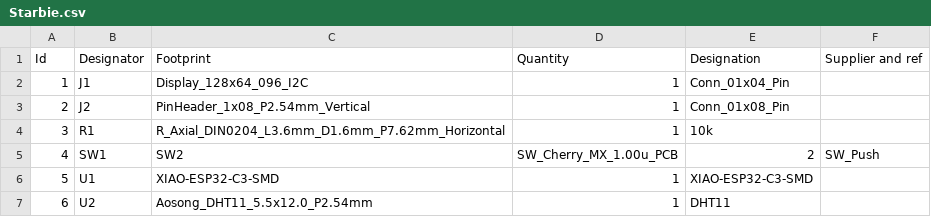
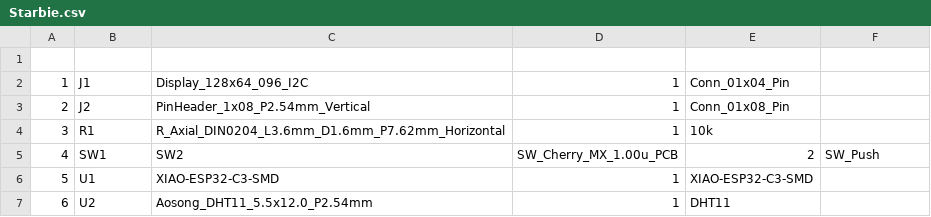
Before and after one commit to ashtheknight/Saturn-Board, a CSV file: Starbie.csv, drawn as a sheet.

```diff
--- a/Starbie.csv
+++ b/Starbie.csv
@@ -1,2 +1,2 @@
-"Id";"Designator";"Footprint";"Quantity";"Designation";"Supplier and ref";
+
 1;"J1";"Display_128x64_096_I2C";1;"Conn_01x04_Pin";;;
```
